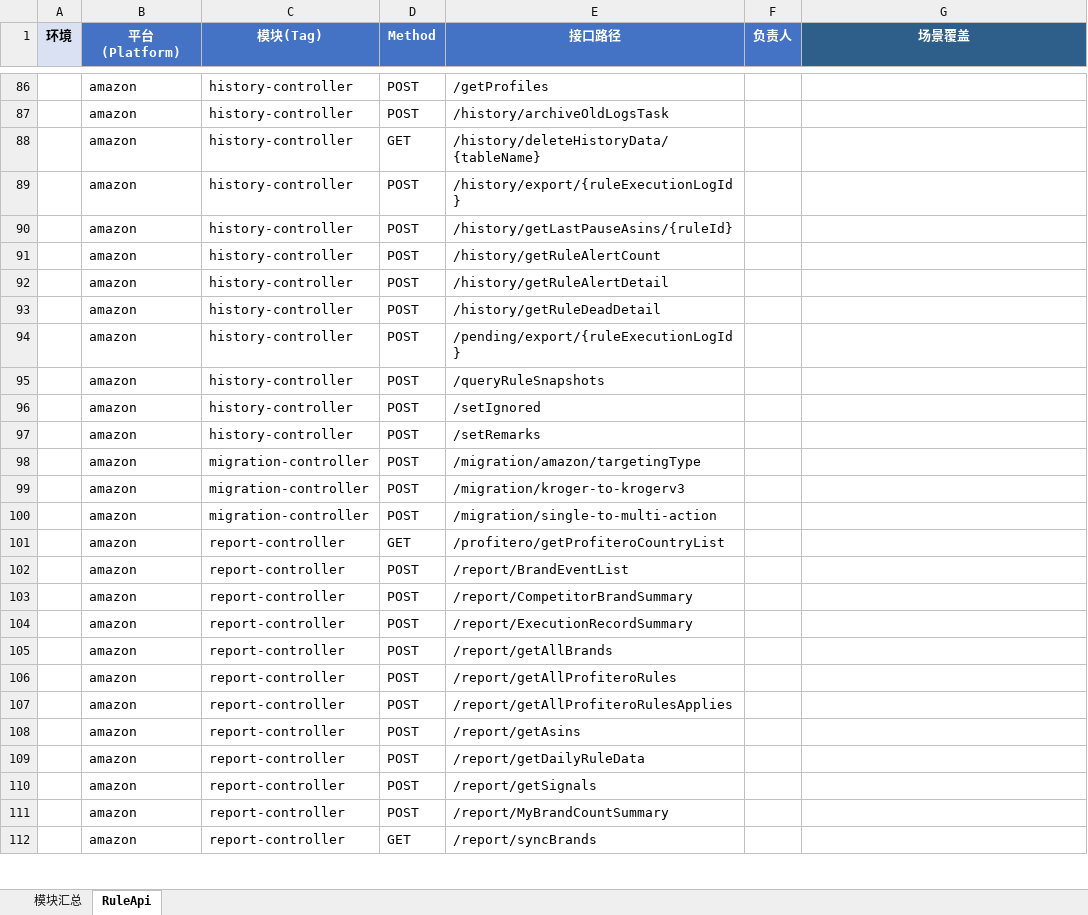
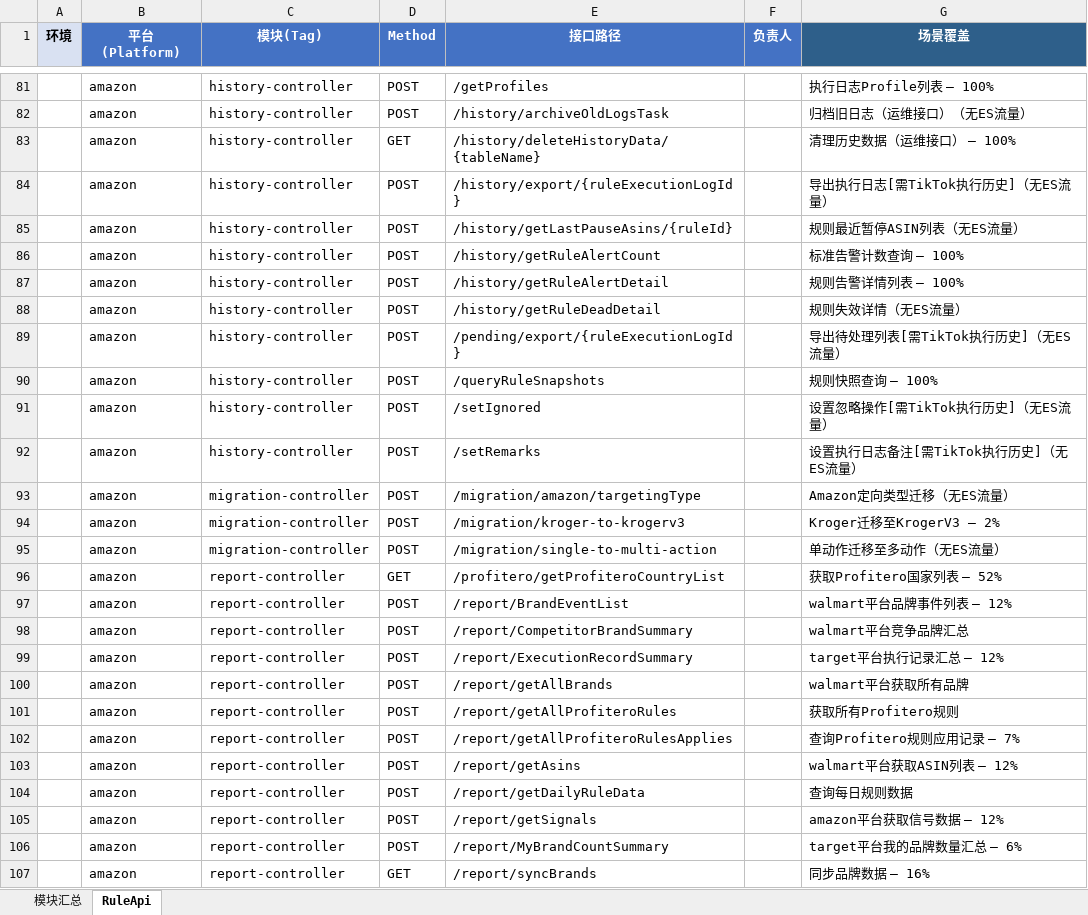
Before and after one commit to guguangjie-pacvue/ai_api, an Excel workbook: single-api/rule-api/swagger_modules.xlsx, sheet RuleApi, drawn as a sheet; only a part is shown, gaps mark what is left out; values as stored, in another font and other column widths than the file's, no borders; addresses are those after the commit; the diff covers the shown part only; the diff names each change by its address in the sheet, - before the commit and + after, or states it on an @@ line.

```diff
--- a/single-api/rule-api/swagger_modules.xlsx (sheet RuleApi)
+++ b/single-api/rule-api/swagger_modules.xlsx (sheet RuleApi)
-G81 (场景覆盖): (empty)
+G81 (场景覆盖): 执行日志Profile列表 — 100%
-G82 (场景覆盖): (empty)
+G82 (场景覆盖): 归档旧日志（运维接口）（无ES流量）
-G83 (场景覆盖): (empty)
+G83 (场景覆盖): 清理历史数据（运维接口） — 100%
-G84 (场景覆盖): (empty)
+G84 (场景覆盖): 导出执行日志[需TikTok执行历史]（无ES流量）
-G85 (场景覆盖): (empty)
+G85 (场景覆盖): 规则最近暂停ASIN列表（无ES流量）
-G86 (场景覆盖): (empty)
+G86 (场景覆盖): 标准告警计数查询 — 100%
-G87 (场景覆盖): (empty)
+G87 (场景覆盖): 规则告警详情列表 — 100%
-G88 (场景覆盖): (empty)
+G88 (场景覆盖): 规则失效详情（无ES流量）
-G89 (场景覆盖): (empty)
+G89 (场景覆盖): 导出待处理列表[需TikTok执行历史]（无ES流量）
-G90 (场景覆盖): (empty)
+G90 (场景覆盖): 规则快照查询 — 100%
-G91 (场景覆盖): (empty)
+G91 (场景覆盖): 设置忽略操作[需TikTok执行历史]（无ES流量）
-G92 (场景覆盖): (empty)
+G92 (场景覆盖): 设置执行日志备注[需TikTok执行历史]（无ES流量）
-G93 (场景覆盖): (empty)
+G93 (场景覆盖): Amazon定向类型迁移（无ES流量）
-G94 (场景覆盖): (empty)
+G94 (场景覆盖): Kroger迁移至KrogerV3 — 2%
-G95 (场景覆盖): (empty)
+G95 (场景覆盖): 单动作迁移至多动作（无ES流量）
-G96 (场景覆盖): (empty)
+G96 (场景覆盖): 获取Profitero国家列表 — 52%
-G97 (场景覆盖): (empty)
+G97 (场景覆盖): walmart平台品牌事件列表 — 12%
-G98 (场景覆盖): (empty)
+G98 (场景覆盖): walmart平台竞争品牌汇总
-G99 (场景覆盖): (empty)
+G99 (场景覆盖): target平台执行记录汇总 — 12%
-G100 (场景覆盖): (empty)
+G100 (场景覆盖): walmart平台获取所有品牌
-G101 (场景覆盖): (empty)
+G101 (场景覆盖): 获取所有Profitero规则
-G102 (场景覆盖): (empty)
+G102 (场景覆盖): 查询Profitero规则应用记录 — 7%
-G103 (场景覆盖): (empty)
+G103 (场景覆盖): walmart平台获取ASIN列表 — 12%
-G104 (场景覆盖): (empty)
+G104 (场景覆盖): 查询每日规则数据
-G105 (场景覆盖): (empty)
+G105 (场景覆盖): amazon平台获取信号数据 — 12%
-G106 (场景覆盖): (empty)
+G106 (场景覆盖): target平台我的品牌数量汇总 — 6%
-G107 (场景覆盖): (empty)
+G107 (场景覆盖): 同步品牌数据 — 16%
```
Also changed, not shown: 5 removed rows and 1462 edited cells elsewhere in this sheet, sheet 模块汇总, 32 other files.
